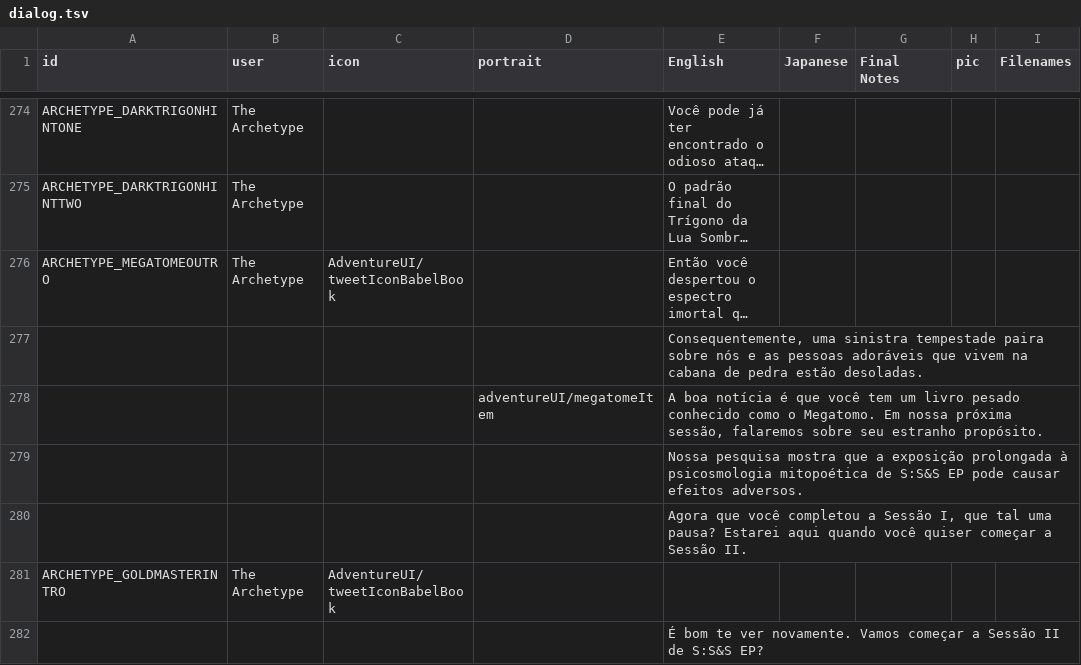
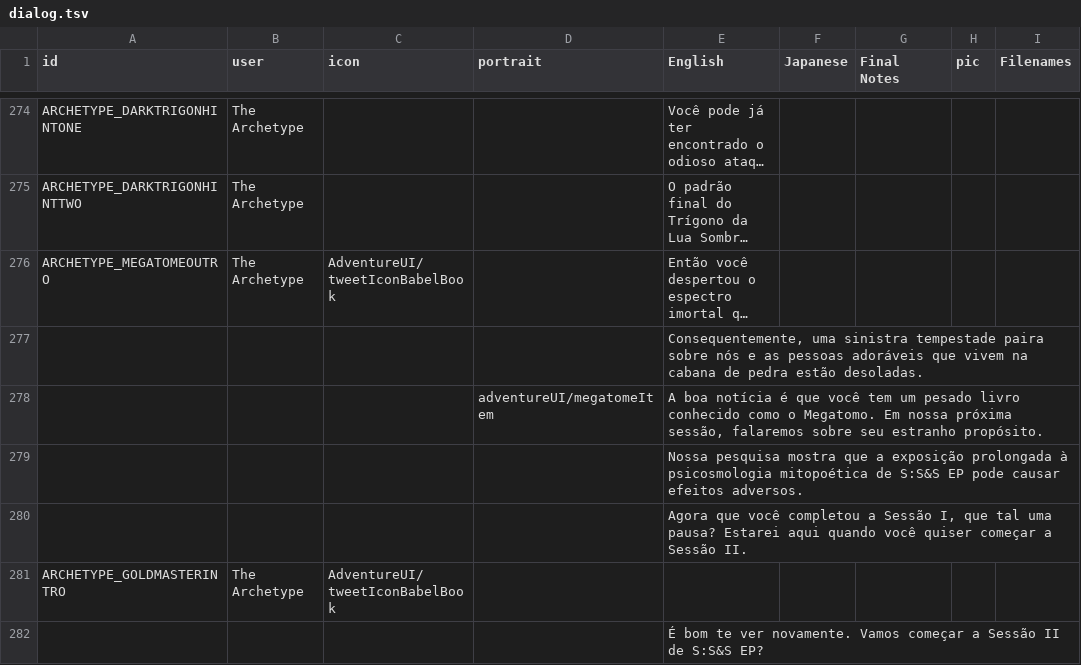
Before and after one commit to cesardeg/swordable, a TSV file: locales/portuguese/dialog.tsv, drawn as a sheet; only a part is shown, gaps mark what is left out; long unchanged cells end in …; the diff covers the shown part only; the diff names each change by its address in the sheet, - before the commit and + after, or states it on an @@ line.

```diff
--- a/locales/portuguese/dialog.tsv
+++ b/locales/portuguese/dialog.tsv
-E278 (English): …tem um livro pesado conhecido como…
+E278 (English): …tem um pesado livro conhecido como…
```
Also changed, not shown: 26 edited cells elsewhere in this file, locales/spanish/dialog.tsv.
